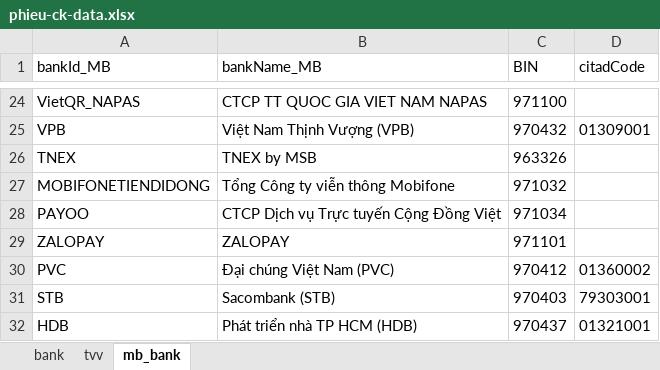
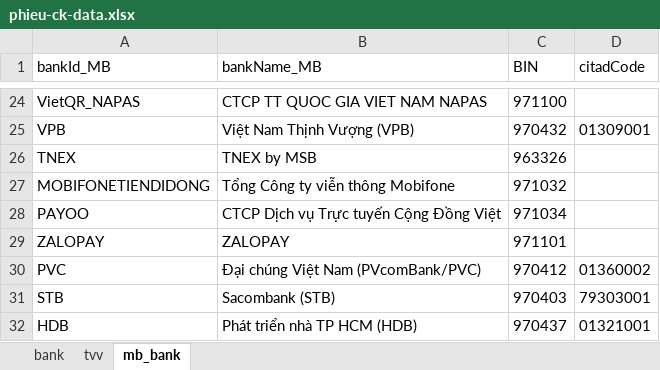
Before and after one commit to 2026millionaire/phieu-ck-pnj, an Excel workbook: phieu-ck-data.xlsx, sheet mb_bank, drawn as a sheet; only a part is shown, gaps mark what is left out; values as stored, in another font and other column widths than the file's, no borders; the diff names each change by its address in the sheet, - before the commit and + after, or states it on an @@ line.

Commit message:
data: add PVcomBank bank mapping

```diff
--- a/phieu-ck-data.xlsx (sheet mb_bank)
+++ b/phieu-ck-data.xlsx (sheet mb_bank)
-B30 (bankName_MB): Đại chúng Việt Nam (PVC)
+B30 (bankName_MB): Đại chúng Việt Nam (PVcomBank/PVC)
```
Also changed, not shown: sheet bank.
